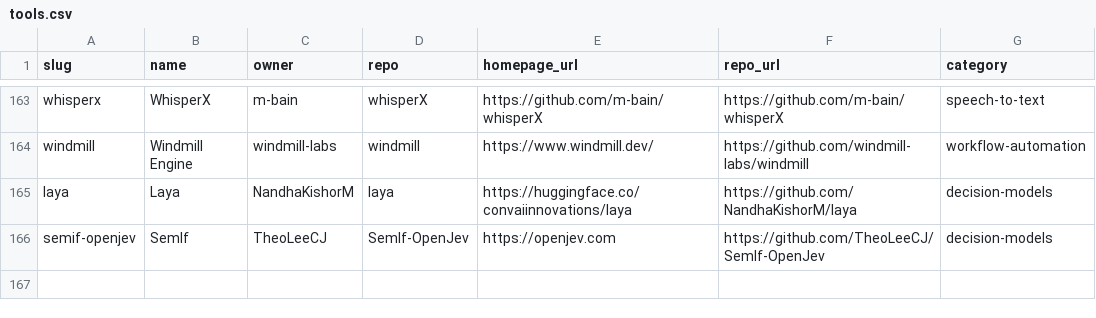
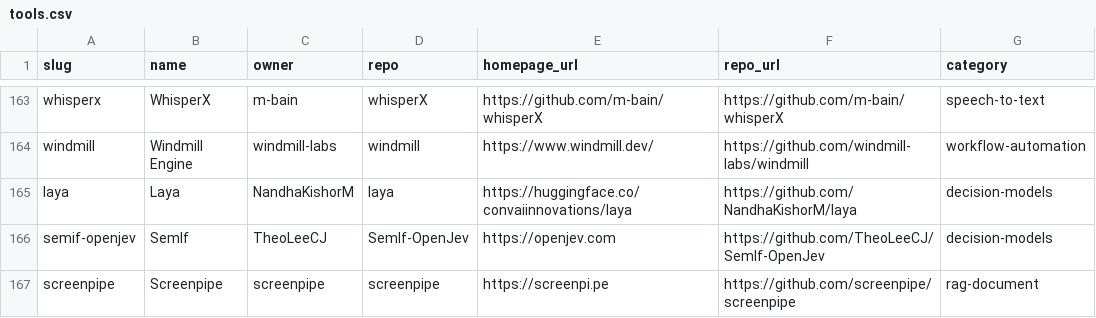
Before and after one commit to mamylinx/enclavetools-web, a CSV file: enclavetools-pipeline/config/tools.csv, drawn as a sheet; only a part is shown, gaps mark what is left out; the diff names each change by its address in the sheet, - before the commit and + after, or states it on an @@ line.

Commit message:
feat(tools): add Screenpipe and llmfit listings
Register Screenpipe (local-first screen/audio memory with on-device
OCR/Whisper, rag-document) in tools.csv with audited metadata.

Add llmfit (hardware-aware local LLM recommender for CPU/GPU/VRAM fit
ranking, data-utilities) with audited metadata and favicon.

```diff
--- a/enclavetools-pipeline/config/tools.csv
+++ b/enclavetools-pipeline/config/tools.csv
+row 167: screenpipe | Screenpipe | screenpipe | screenpipe | https://screenpi.pe | https://github.com/screenpipe/screenpipe | rag-document
```
Also changed, not shown: 3 other files.
